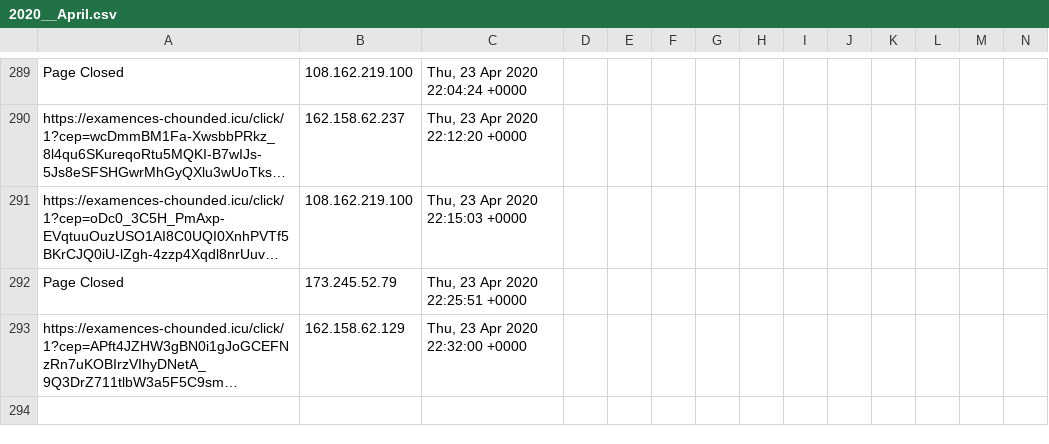
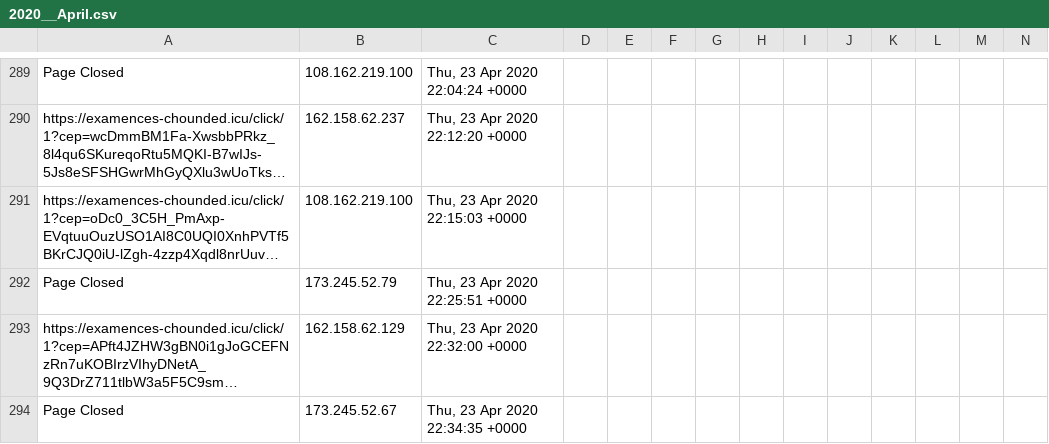
Before and after one commit to runacode/apihomecare.com, a CSV file: logs/2020__April.csv, drawn as a sheet; only a part is shown, gaps mark what is left out; long unchanged cells end in …; rows hold the shown columns only; the diff names each change by its address in the sheet, - before the commit and + after, or states it on an @@ line.

Commit message:
Site Editor Update

```diff
--- a/logs/2020__April.csv
+++ b/logs/2020__April.csv
+row 294: Page Closed | 173.245.52.67 | Thu, 23 Apr 2020 22:34:35 +0000
```
